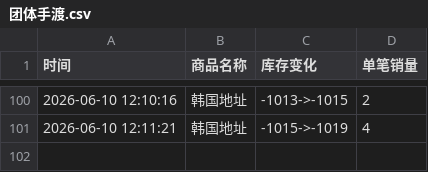
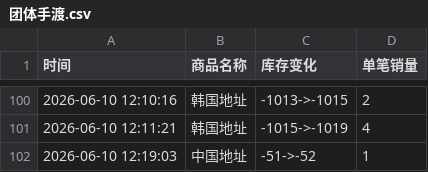
Before and after one commit to Juineii/riize_k40619, a CSV file: 团体手渡.csv, drawn as a sheet; only a part is shown, gaps mark what is left out.

Commit message:
自动更新数据 2026-06-10 12:19:46

```diff
--- a/团体手渡.csv
+++ b/团体手渡.csv
@@ -101 +101,2 @@
 2026-06-10 12:11:21,韩国地址,-1015->-1019,4
+2026-06-10 12:19:03,中国地址,-51->-52,1
```
